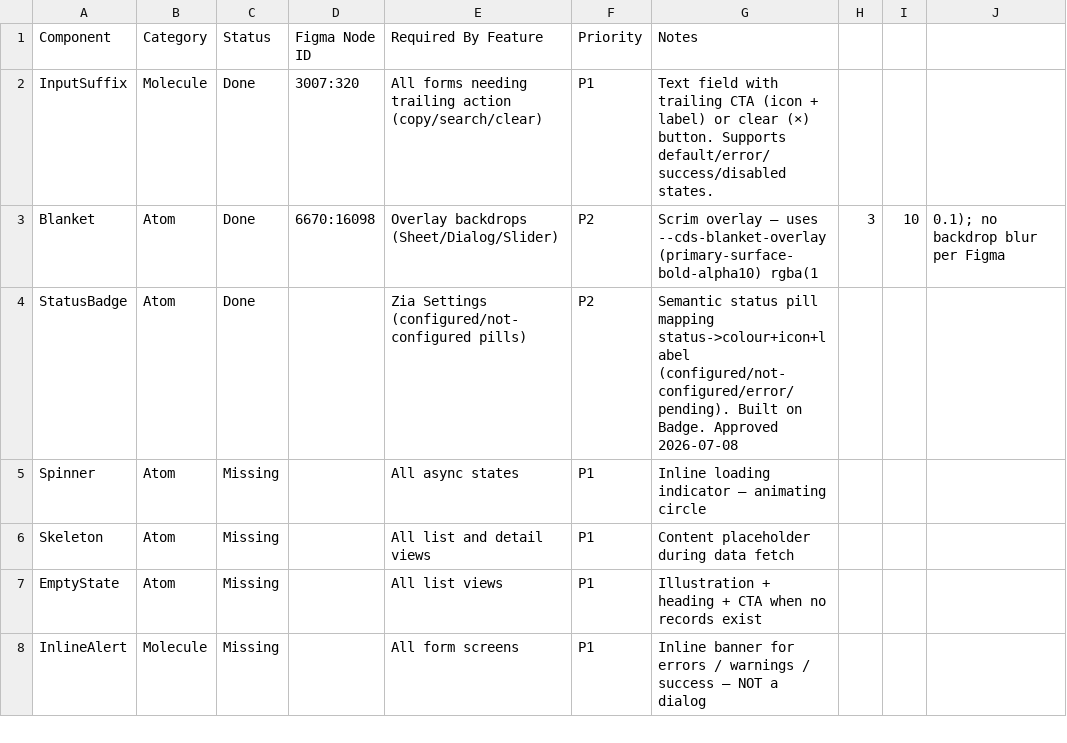
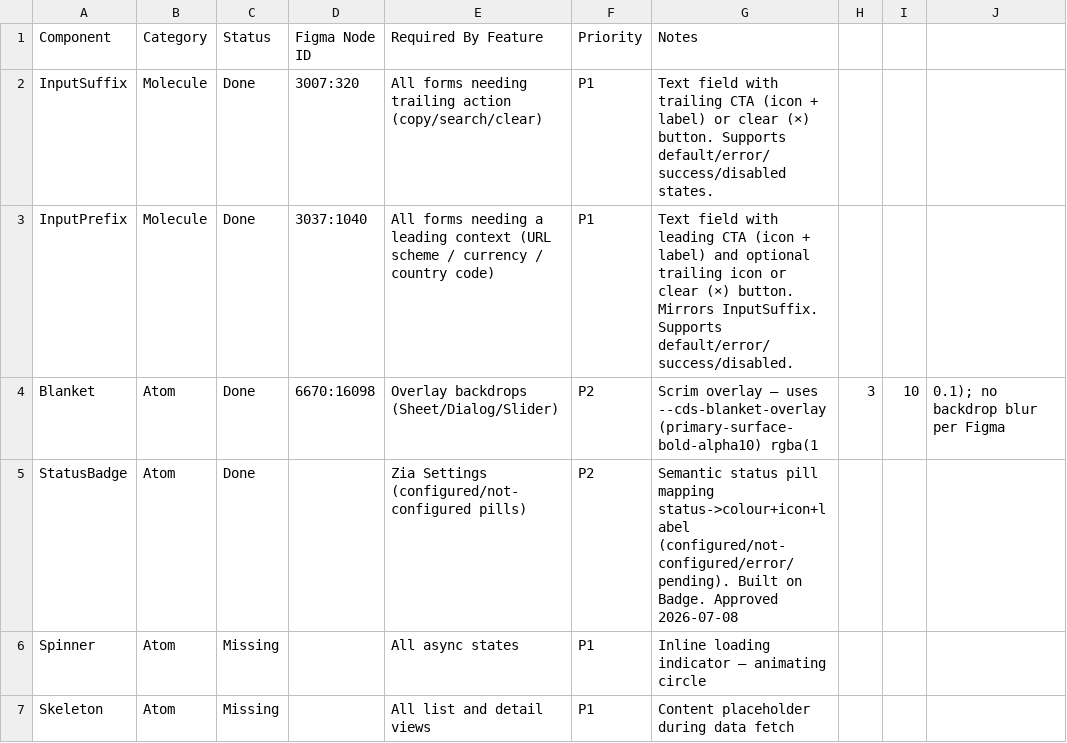
Before and after one commit to rajendra-prasad-2476/creator-ds, a CSV file: docs/ds-parity.csv, drawn as a sheet; only a part is shown; the shorter side is filled out with more unchanged rows; the diff names each change by its address in the sheet, - before the commit and + after, or states it on an @@ line.

Commit message:
feat(molecules): add InputPrefix component
- Implements Input_Preffixed_Base Figma spec (node 3037:1040)
- Leading CTA: prefixIcon + prefixLabel + prefixTrailingIcon slots
- Trailing right action: trailingIcon (passive) or × clear button
- Supports default / error / success / disabled states
- Group-hover CSS keeps prefix + input borders in sync
- Showcase added to MoleculesSection with 7 demo variants
- AGENTS.md molecules table + use-case mapping updated
- ds-parity.csv row added (Status: Done)
- DS_VERSION bumped to 1.4.0, CHANGELOG.md regenerated

```diff
--- a/docs/ds-parity.csv
+++ b/docs/ds-parity.csv
+row 3: InputPrefix | Molecule | Done | 3037:1040 | All forms needing a leading context (URL scheme / currency / country code) | P1 | Text field with leading CTA (icon + label) and optional trailing icon or clear (×) button. Mirrors InputSuffix. Supports default/error/success/disabled.
```
Also changed, not shown: 5 other files.
